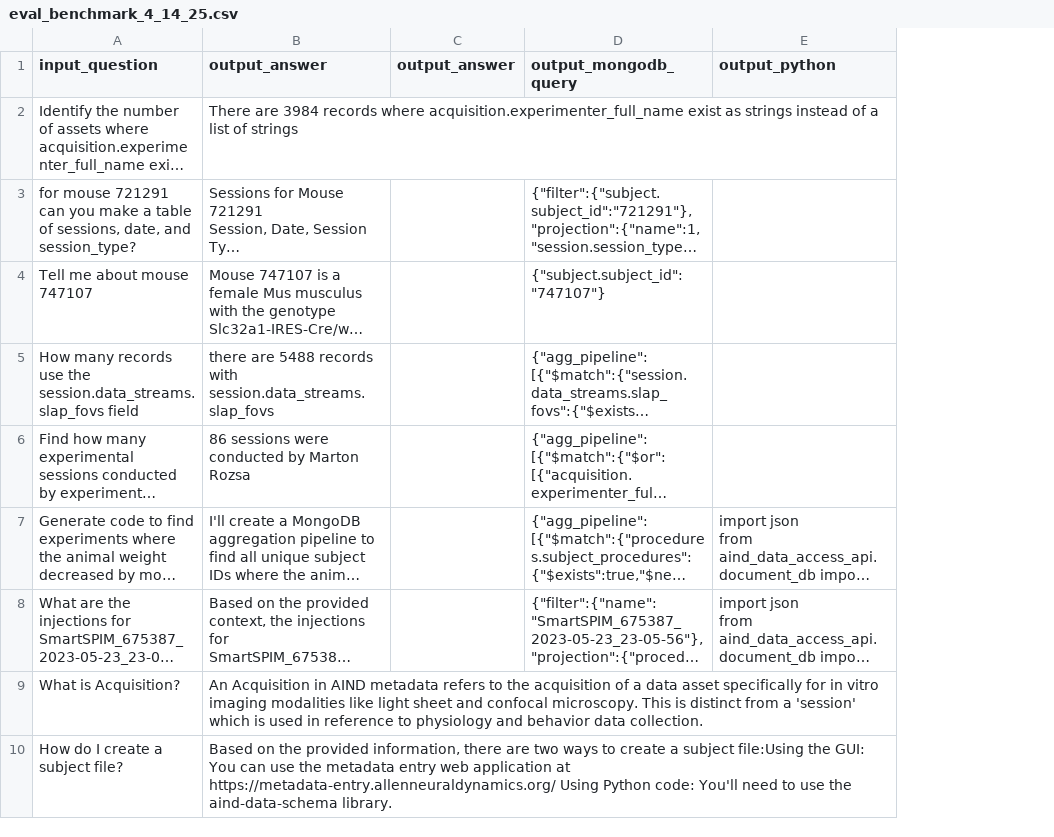
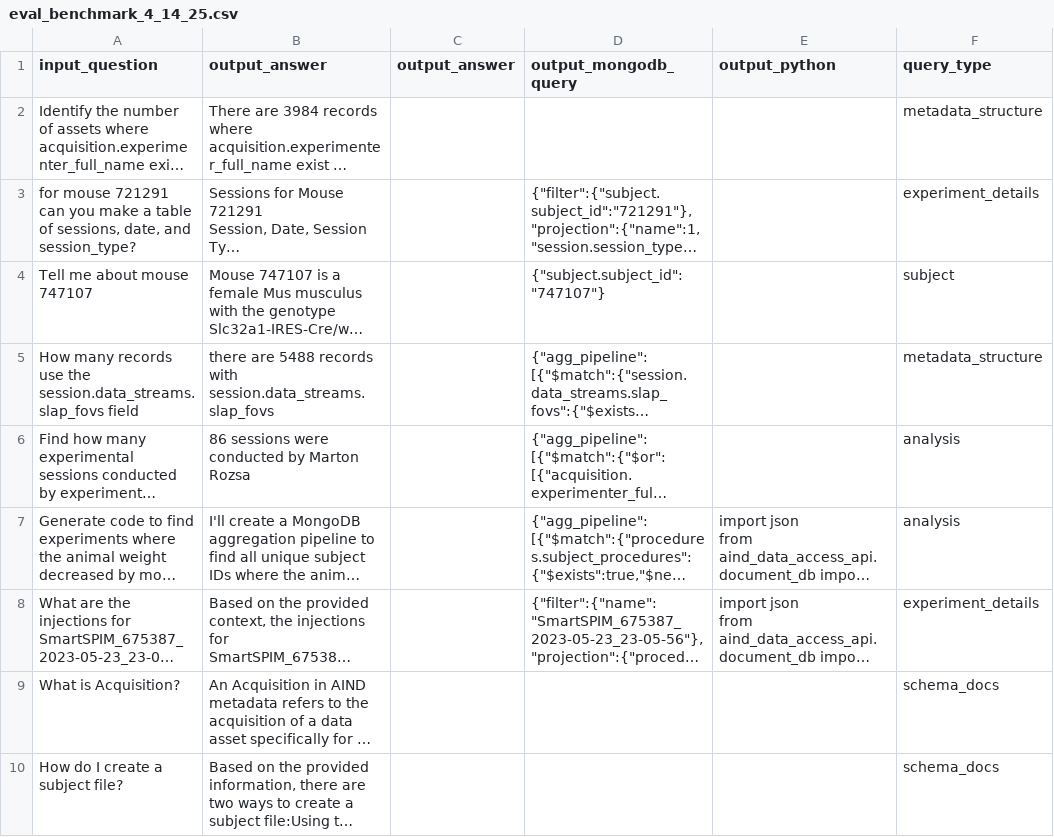
Before and after one commit to AllenNeuralDynamics/metadata-chatbot, a CSV file: src/metadata_chatbot/evaluations/benchmark_files/eval_benchmark_4_14_25.csv, drawn as a sheet; only a part is shown; long unchanged cells end in …; the diff names each change by its address in the sheet, - before the commit and + after, or states it on an @@ line.

Commit message:
refactor: added evaluations +code playgrounjd

```diff
--- a/src/metadata_chatbot/evaluations/benchmark_files/eval_benchmark_4_14_25.csv
+++ b/src/metadata_chatbot/evaluations/benchmark_files/eval_benchmark_4_14_25.csv
+column F (query_type), rows 2-10: metadata_structure | experiment_details | subject | metadata_structure | analysis | analysis | experiment_details | schema_docs | schema_docs
```
Also changed, not shown: 19 other files.
